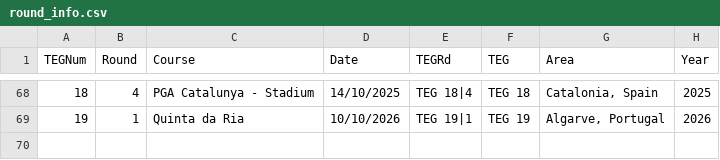
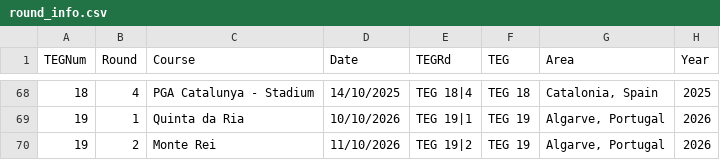
Before and after one commit to jonbaker99/teg_v2, a CSV file: data/round_info.csv, drawn as a sheet; only a part is shown, gaps mark what is left out.

Commit message:
Add round metadata for TEG 19 Round 2

```diff
--- a/data/round_info.csv
+++ b/data/round_info.csv
@@ -69 +69,2 @@ TEGNum,Round,Course,Date,TEGRd,TEG,Area,Year
 19,1,Quinta da Ria,10/10/2026,TEG 19|1,TEG 19,"Algarve, Portugal",2026
+19,2,Monte Rei,11/10/2026,TEG 19|2,TEG 19,"Algarve, Portugal",2026
```
